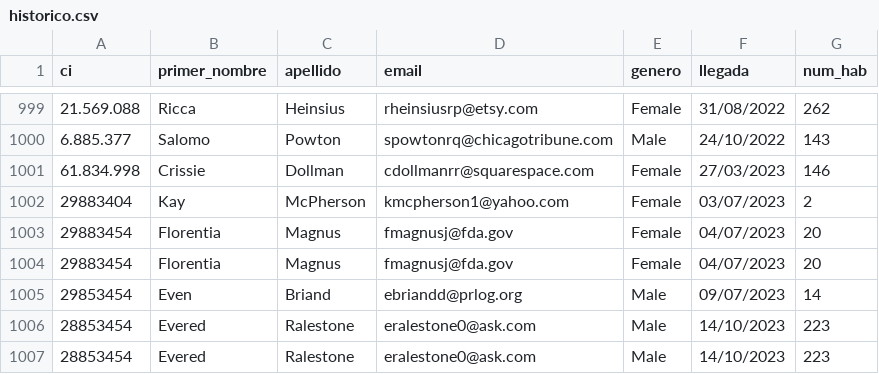
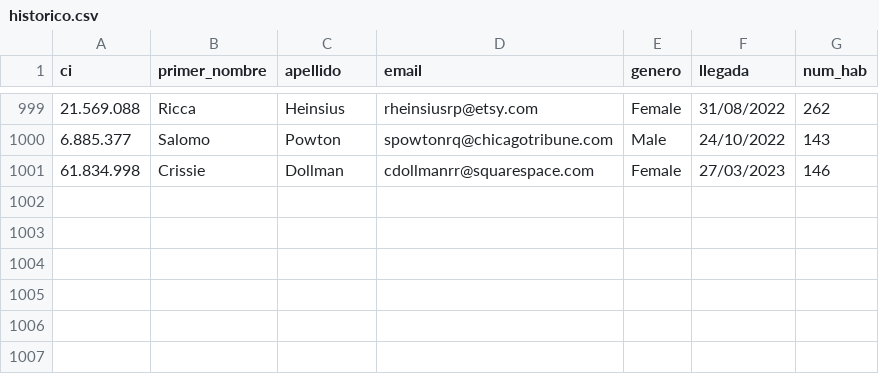
Before and after one commit to andresrivasrod/Proyecto2EDD, a CSV file: src/file/historico.csv, drawn as a sheet; only a part is shown, gaps mark what is left out; the diff names each change by its address in the sheet, - before the commit and + after, or states it on an @@ line.

```diff
--- a/src/file/historico.csv
+++ b/src/file/historico.csv
-row 1002: 29883404 | Kay | McPherson | kmcpherson1@yahoo.com | Female | 03/07/2023 | 2
-row 1003: 29883454 | Florentia | Magnus | fmagnusj@fda.gov | Female | 04/07/2023 | 20
-row 1004: 29883454 | Florentia | Magnus | fmagnusj@fda.gov | Female | 04/07/2023 | 20
-row 1005: 29853454 | Even | Briand | ebriandd@prlog.org | Male | 09/07/2023 | 14
-row 1006: 28853454 | Evered | Ralestone | eralestone0@ask.com | Male | 14/10/2023 | 223
-row 1007: 28853454 | Evered | Ralestone | eralestone0@ask.com | Male | 14/10/2023 | 223
```
Also changed, not shown: src/file/reservas.csv.
